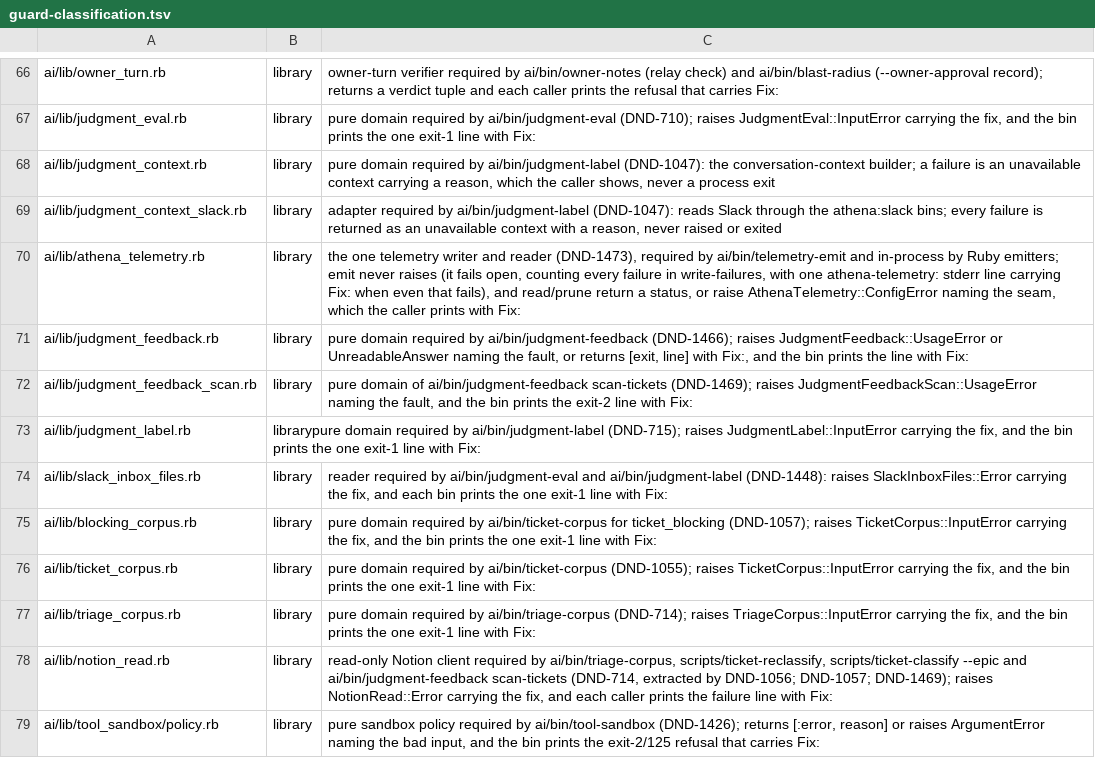
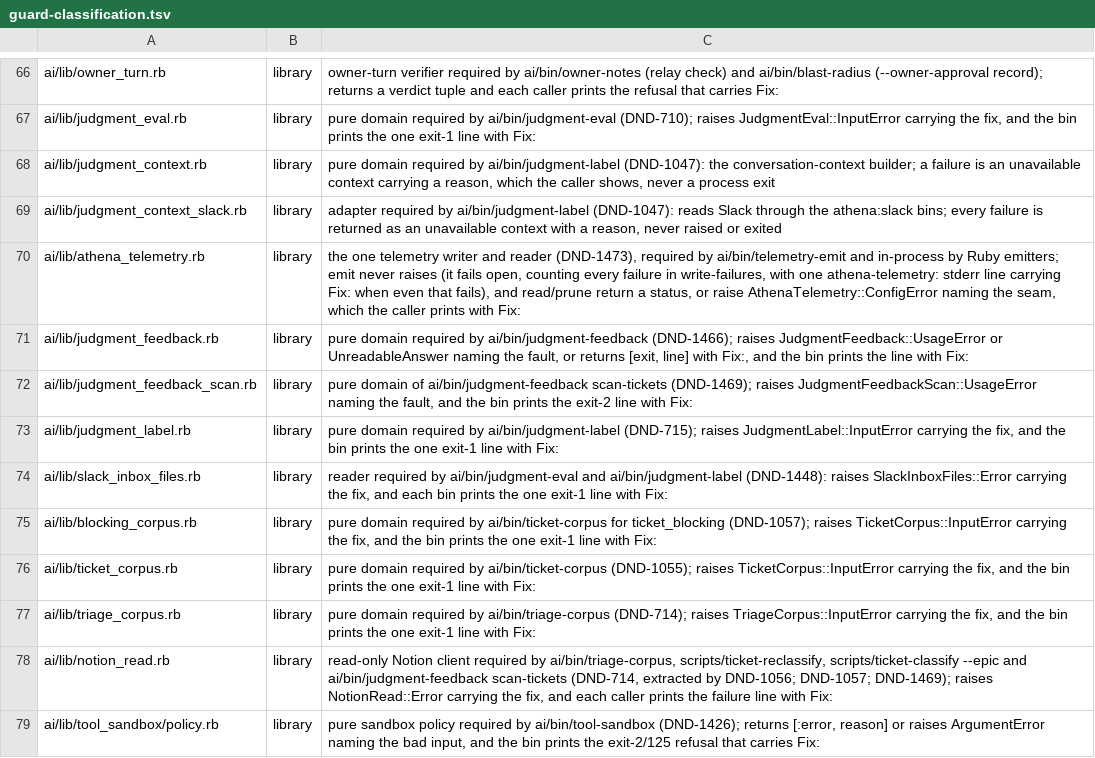
Before and after one commit to CJPoll/custom, a TSV file: ai/guard-classification.tsv, drawn as a sheet; only a part is shown, gaps mark what is left out.

```diff
--- a/ai/guard-classification.tsv
+++ b/ai/guard-classification.tsv
@@ -72,3 +72,3 @@ ai/lib/judgment_feedback.rb	library	pure domain required by ai/bin/judgment-feed
 ai/lib/judgment_feedback_scan.rb	library	pure domain of ai/bin/judgment-feedback scan-tickets (DND-1469); raises JudgmentFeedbackScan::UsageError naming the fault, and the bin prints the exit-2 line with Fix:
-ai/lib/judgment_label.rb	librarypure domain required by ai/bin/judgment-label (DND-715); raises JudgmentLabel::InputError carrying the fix, and the bin prints the one exit-1 line with Fix:
+ai/lib/judgment_label.rb	library	pure domain required by ai/bin/judgment-label (DND-715); raises JudgmentLabel::InputError carrying the fix, and the bin prints the one exit-1 line with Fix:
 ai/lib/slack_inbox_files.rb	library	reader required by ai/bin/judgment-eval and ai/bin/judgment-label (DND-1448): raises SlackInboxFiles::Error carrying the fix, and each bin prints the one exit-1 line with Fix:
```
Also changed, not shown: 7 other files.
